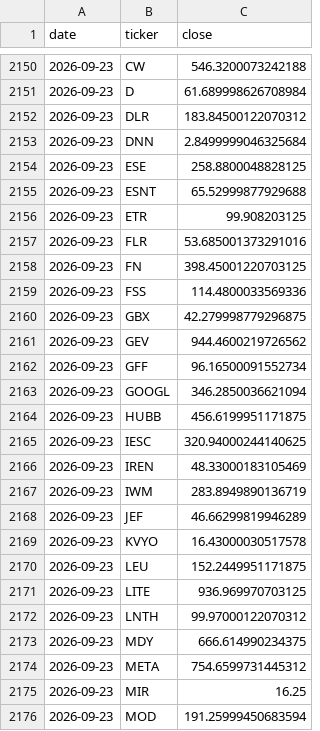
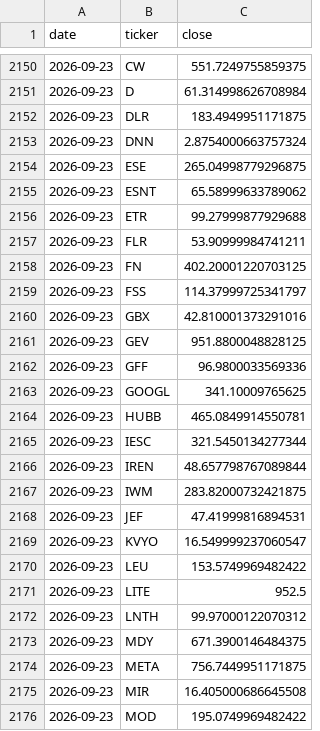
Before and after one commit to cope73/market-scan, a CSV file: data/prices.csv, drawn as a sheet; only a part is shown, gaps mark what is left out; the diff covers the shown part only.

```diff
--- a/data/prices.csv
+++ b/data/prices.csv
@@ -2150,27 +2150,27 @@ date,ticker,close
-2026-09-23,CW,546.3200073242188
-2026-09-23,D,61.689998626708984
-2026-09-23,DLR,183.84500122070312
-2026-09-23,DNN,2.8499999046325684
-2026-09-23,ESE,258.8800048828125
-2026-09-23,ESNT,65.52999877929688
-2026-09-23,ETR,99.908203125
-2026-09-23,FLR,53.685001373291016
-2026-09-23,FN,398.45001220703125
-2026-09-23,FSS,114.4800033569336
-2026-09-23,GBX,42.279998779296875
-2026-09-23,GEV,944.4600219726562
-2026-09-23,GFF,96.16500091552734
-2026-09-23,GOOGL,346.2850036621094
-2026-09-23,HUBB,456.6199951171875
-2026-09-23,IESC,320.94000244140625
-2026-09-23,IREN,48.33000183105469
-2026-09-23,IWM,283.8949890136719
-2026-09-23,JEF,46.66299819946289
-2026-09-23,KVYO,16.43000030517578
-2026-09-23,LEU,152.2449951171875
-2026-09-23,LITE,936.969970703125
+2026-09-23,CW,551.7249755859375
+2026-09-23,D,61.314998626708984
+2026-09-23,DLR,183.4949951171875
+2026-09-23,DNN,2.8754000663757324
+2026-09-23,ESE,265.04998779296875
+2026-09-23,ESNT,65.58999633789062
+2026-09-23,ETR,99.27999877929688
+2026-09-23,FLR,53.90999984741211
+2026-09-23,FN,402.20001220703125
+2026-09-23,FSS,114.37999725341797
+2026-09-23,GBX,42.810001373291016
+2026-09-23,GEV,951.8800048828125
+2026-09-23,GFF,96.9800033569336
+2026-09-23,GOOGL,341.10009765625
+2026-09-23,HUBB,465.0849914550781
+2026-09-23,IESC,321.5450134277344
+2026-09-23,IREN,48.657798767089844
+2026-09-23,IWM,283.82000732421875
+2026-09-23,JEF,47.41999816894531
+2026-09-23,KVYO,16.549999237060547
+2026-09-23,LEU,153.5749969482422
+2026-09-23,LITE,952.5
 2026-09-23,LNTH,99.97000122070312
-2026-09-23,MDY,666.614990234375
-2026-09-23,META,754.6599731445312
-2026-09-23,MIR,16.25
-2026-09-23,MOD,191.25999450683594
+2026-09-23,MDY,671.3900146484375
+2026-09-23,META,756.7449951171875
+2026-09-23,MIR,16.405000686645508
+2026-09-23,MOD,195.0749969482422
```
Also changed, not shown: 73 edited cells elsewhere in this file, data/intraday.csv, out/verify_latest.csv, 4 other files.
